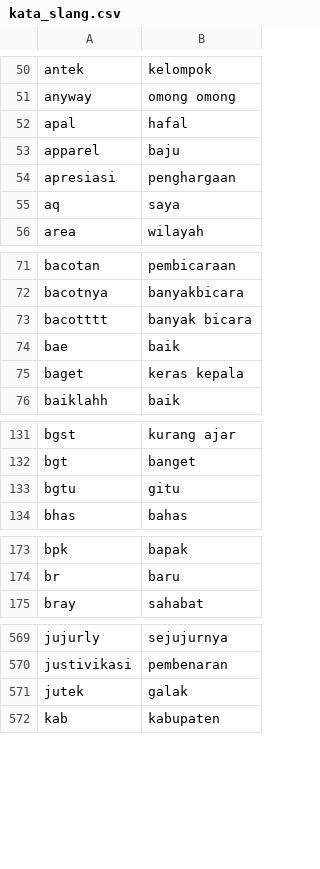
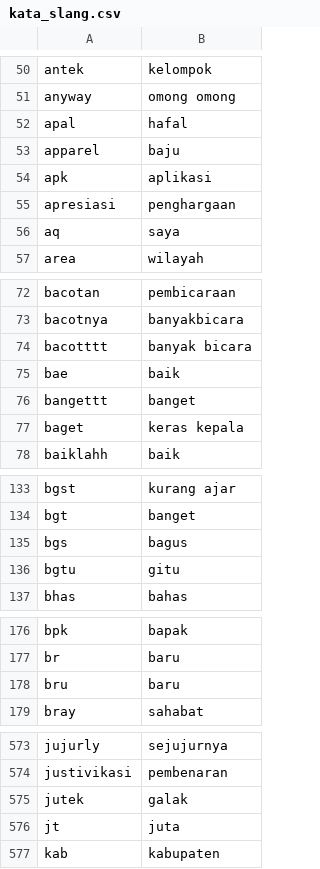
Before and after one commit to Dwaysetya/be-analisis-sentimen, a CSV file: kata_slang.csv, drawn as a sheet; only a part is shown, gaps mark what is left out; the diff covers the shown part only; the diff names each change by its address in the sheet, - before the commit and + after, or states it on an @@ line.

```diff
--- a/kata_slang.csv
+++ b/kata_slang.csv
+row 54: apk | aplikasi
+row 76: bangettt | banget
+row 135: bgs | bagus
+row 178: bru | baru
+row 576: jt | juta
```
Also changed, not shown: 54 added rows elsewhere in this file, kata_stop.csv, negative.tsv, 9 other files.
